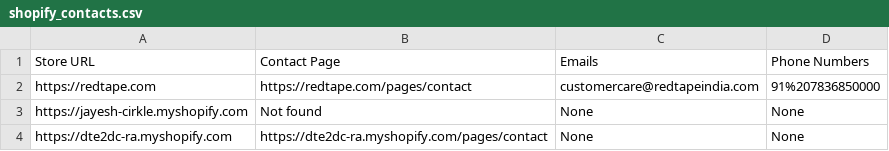
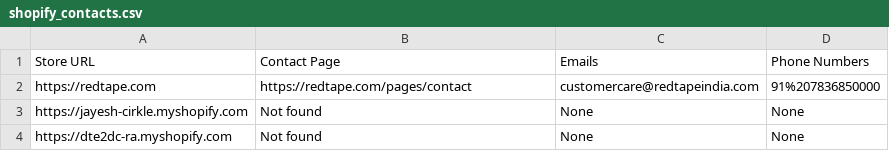
Before and after one commit to jayeshkachhadcirkle/Sele-Again, a CSV file: shopify_contacts.csv, drawn as a sheet.

```diff
--- a/shopify_contacts.csv
+++ b/shopify_contacts.csv
@@ -3,2 +3,2 @@ https://redtape.com,https://redtape.com/pages/contact,customercare@redtapeindia.
 https://jayesh-cirkle.myshopify.com,Not found,None,None
-https://dte2dc-ra.myshopify.com,https://dte2dc-ra.myshopify.com/pages/contact,None,None
+https://dte2dc-ra.myshopify.com,Not found,None,None
```
Also changed, not shown: 5 other files.
